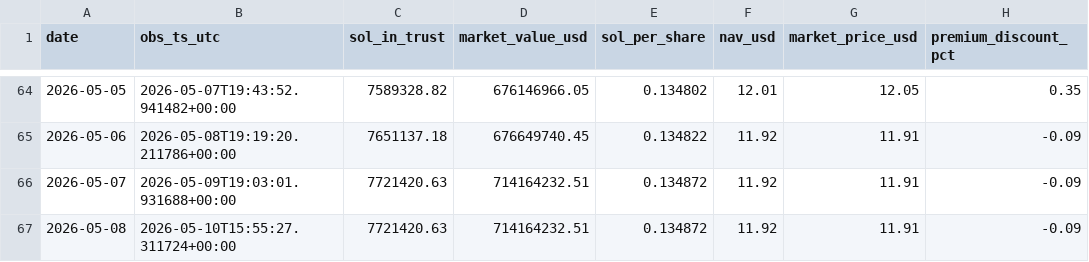
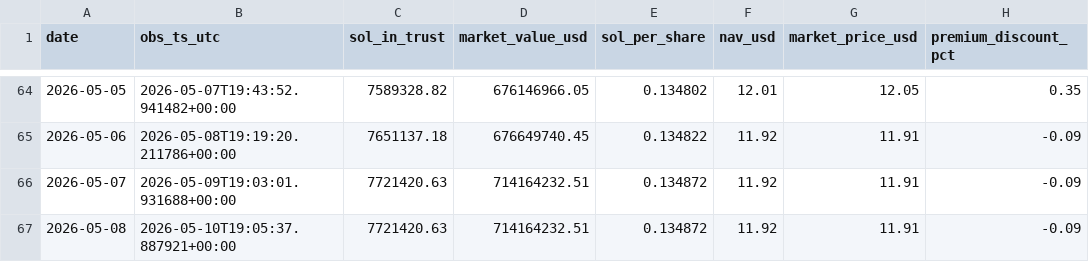
Before and after one commit to jungmin1212/etf-dashboard, a CSV file: bsol_tracker/bsol_daily_snapshots.csv, drawn as a sheet; only a part is shown, gaps mark what is left out; the diff names each change by its address in the sheet, - before the commit and + after, or states it on an @@ line.

```diff
--- a/bsol_tracker/bsol_daily_snapshots.csv
+++ b/bsol_tracker/bsol_daily_snapshots.csv
-B67 (obs_ts_utc): 2026-05-10T15:55:27.311724+00:00
+B67 (obs_ts_utc): 2026-05-10T19:05:37.887921+00:00
```
Also changed, not shown: bsol_tracker/bsol_cost_basis_track.csv, etha_tracker/etha_cost_basis_track.csv, 5 other files.
